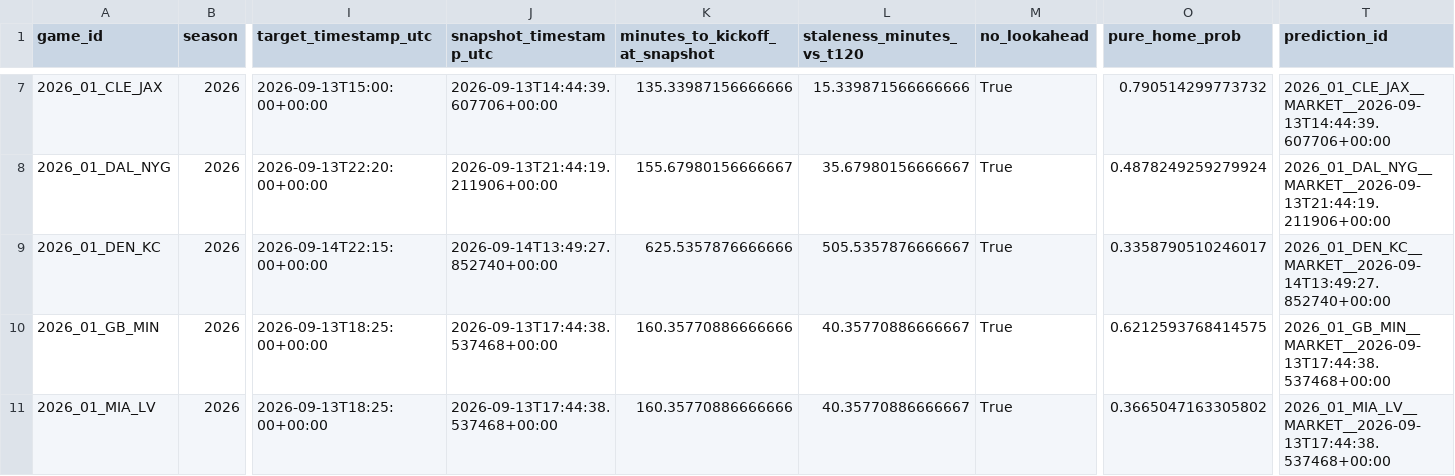
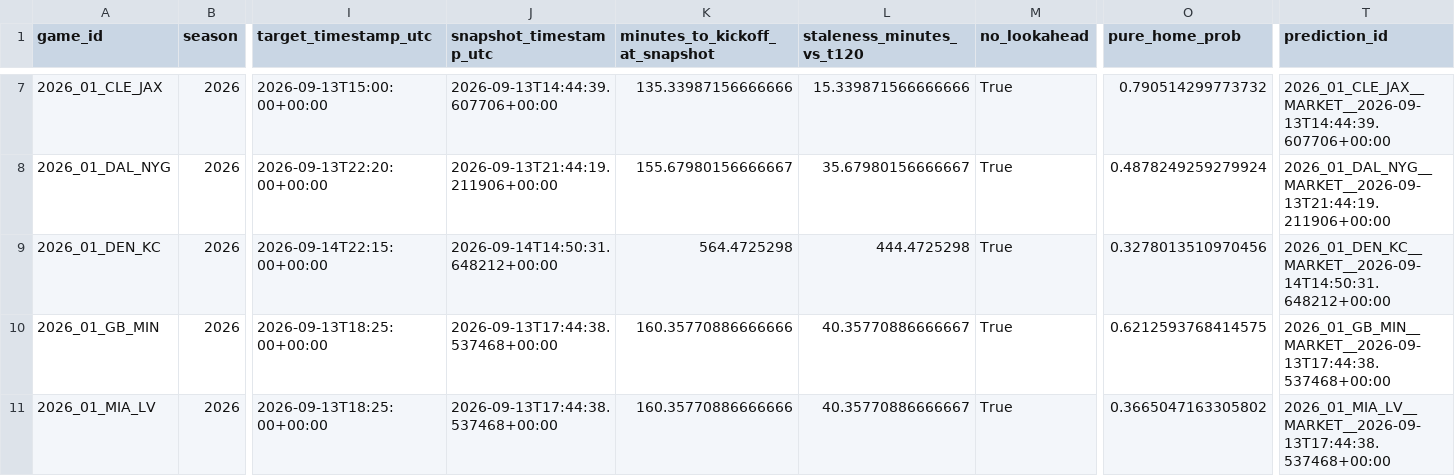
Before and after one commit to levine26/nfl-forecast-model, a CSV file: outputs/market_t120_research.csv, drawn as a sheet; only a part is shown, gaps mark what is left out; the diff names each change by its address in the sheet, - before the commit and + after, or states it on an @@ line.

```diff
--- a/outputs/market_t120_research.csv
+++ b/outputs/market_t120_research.csv
-J9 (snapshot_timestamp_utc): 2026-09-14T13:49:27.852740+00:00
+J9 (snapshot_timestamp_utc): 2026-09-14T14:50:31.648212+00:00
-K9 (minutes_to_kickoff_at_snapshot): 625.5357876666666
+K9 (minutes_to_kickoff_at_snapshot): 564.4725298
-L9 (staleness_minutes_vs_t120): 505.5357876666667
+L9 (staleness_minutes_vs_t120): 444.4725298
-O9 (pure_home_prob): 0.3358790510246017
+O9 (pure_home_prob): 0.3278013510970456
-T9 (prediction_id): 2026_01_DEN_KC__MARKET__2026-09-14T13:49:27.852740+00:00
+T9 (prediction_id): 2026_01_DEN_KC__MARKET__2026-09-14T14:50:31.648212+00:00
```
Also changed, not shown: outputs/prediction_history.csv, outputs/this_week.csv, 2 other files.
